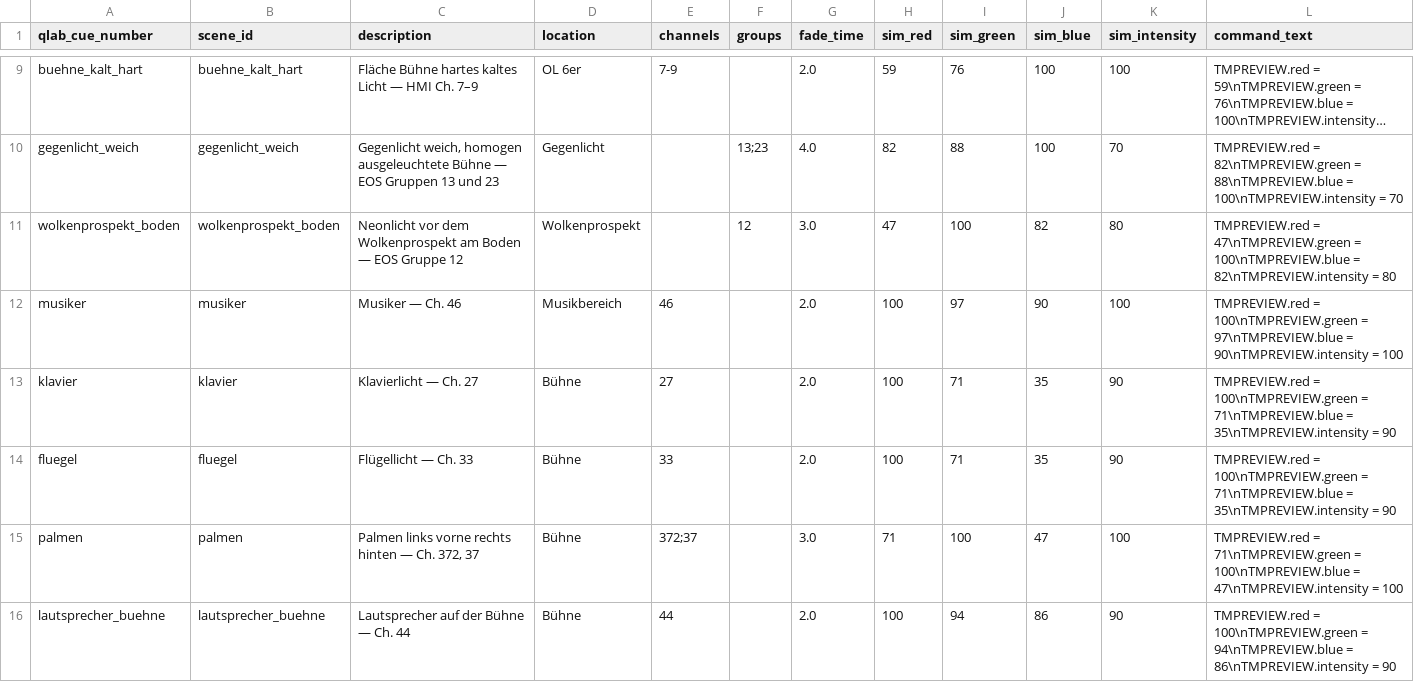
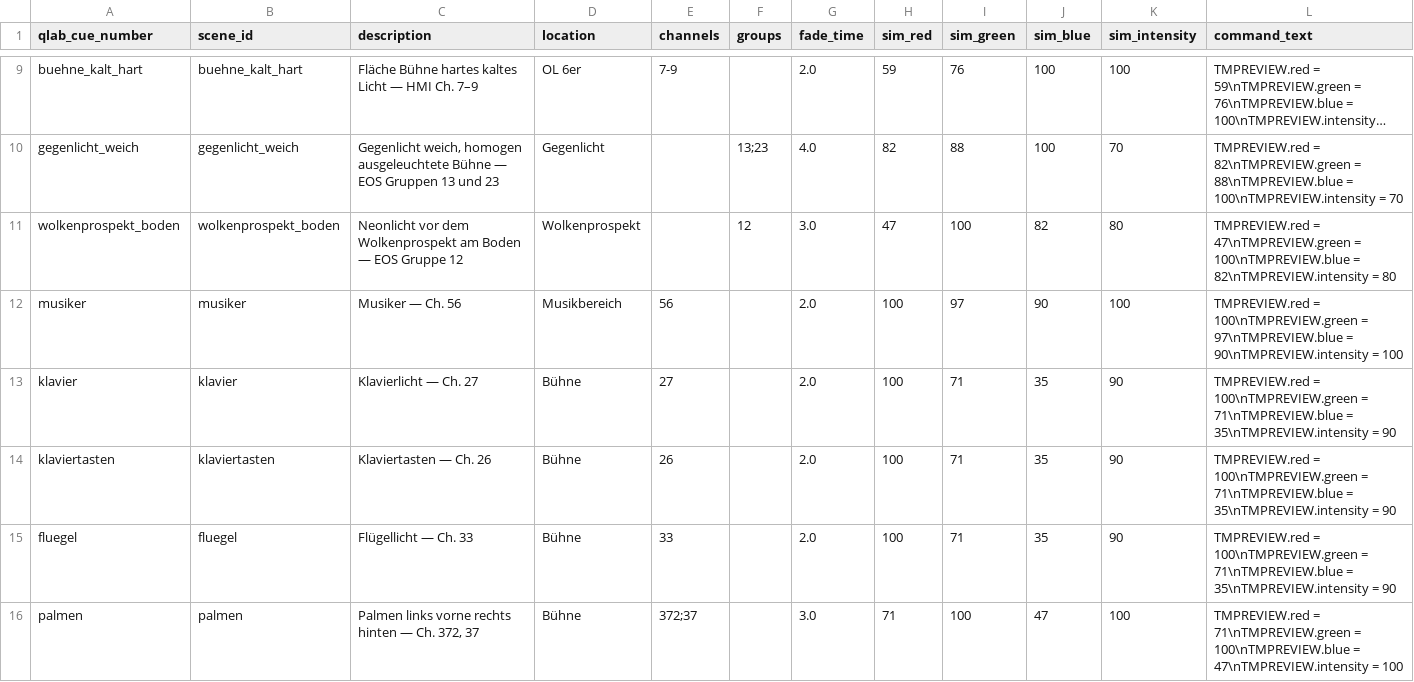
Before and after one commit to henniphilo/Theater-Maschine_Platform, a CSV file: data/qlab_light_cue_list.csv, drawn as a sheet; only a part is shown, gaps mark what is left out; the shorter side is filled out with more unchanged rows; long unchanged cells end in ….

Commit message:
licht klaviertasten dazu

```diff
--- a/data/qlab_light_cue_list.csv
+++ b/data/qlab_light_cue_list.csv
@@ -11,4 +11,5 @@ gegenlicht_weich,gegenlicht_weich,"Gegenlicht weich, homogen ausgeleuchtete Büh
 wolkenprospekt_boden,wolkenprospekt_boden,Neonlicht vor dem Wolkenprospekt am Boden — EOS Gruppe 12,Wolkenprospekt,,12,3.0,47,100,82,80,TMPREVIEW.red = 47\nTMPREVIEW.green = 100\nTMPREVIEW.blue = 82\nTMPREVIEW.intensity = 80
-musiker,musiker,Musiker — Ch. 46,Musikbereich,46,,2.0,100,97,90,100,TMPREVIEW.red = 100\nTMPREVIEW.green = 97\nTMPREVIEW.blue = 90\nTMPREVIEW.intensity = 100
+musiker,musiker,Musiker — Ch. 56,Musikbereich,56,,2.0,100,97,90,100,TMPREVIEW.red = 100\nTMPREVIEW.green = 97\nTMPREVIEW.blue = 90\nTMPREVIEW.intensity = 100
 klavier,klavier,Klavierlicht — Ch. 27,Bühne,27,,2.0,100,71,35,90,TMPREVIEW.red = 100\nTMPREVIEW.green = 71\nTMPREVIEW.blue = 35\nTMPREVIEW.intensity = 90
+klaviertasten,klaviertasten,Klaviertasten — Ch. 26,Bühne,26,,2.0,100,71,35,90,TMPREVIEW.red = 100\nTMPREVIEW.green = 71\nTMPREVIEW.blue = 35\nTMPREVIEW.intensity = 90
 fluegel,fluegel,Flügellicht — Ch. 33,Bühne,33,,2.0,100,71,35,90,TMPREVIEW.red = 100\nTMPREVIEW.green = 71\nTMPREVIEW.blue = 35\nTMPREVIEW.intensity = 90
```
Also changed, not shown: 4 other files.
